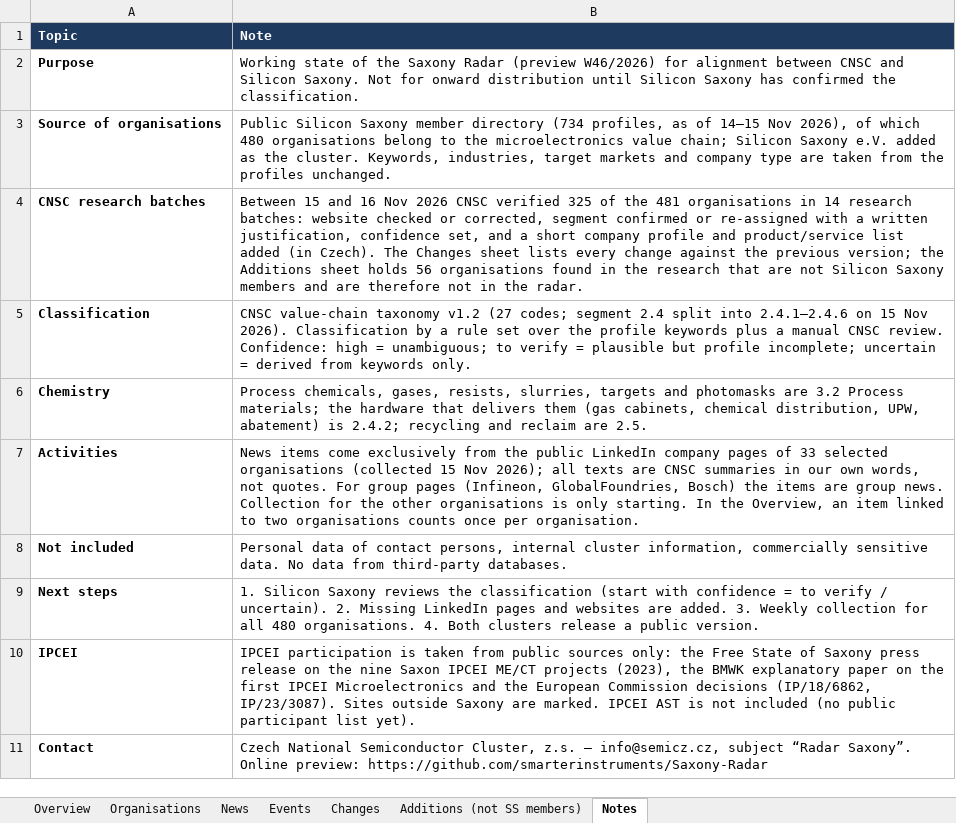
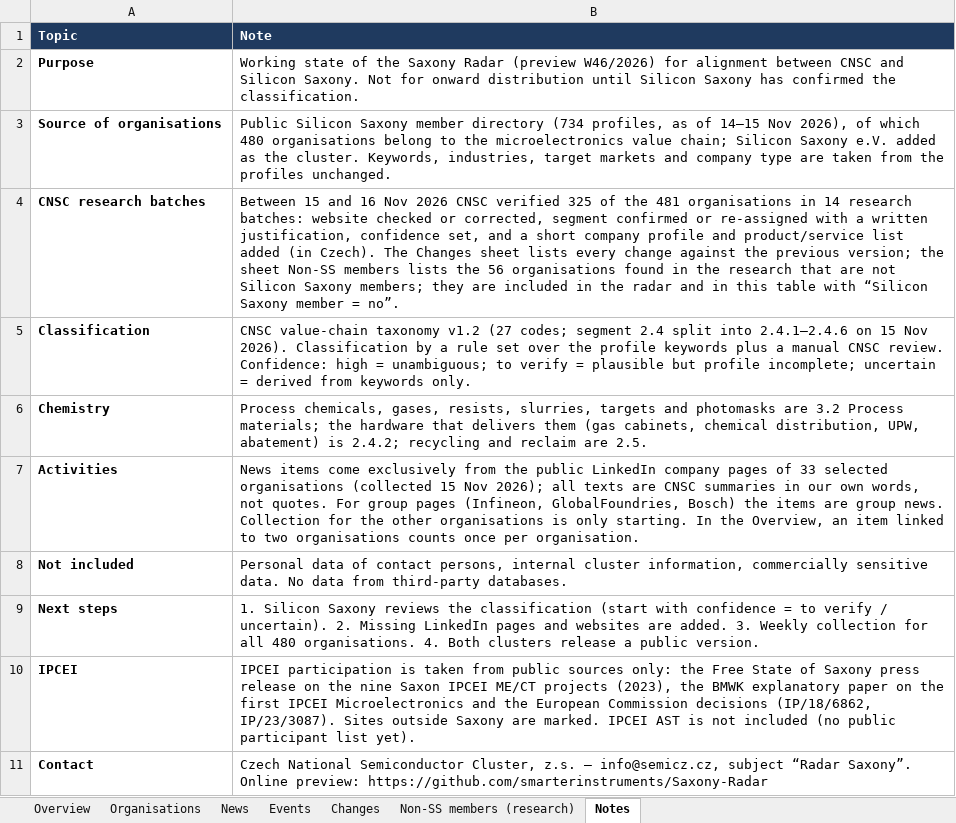
Before and after one commit to smarterinstruments/Saxony-Radar, an Excel workbook: data/Saxony_Radar_final_W46_2026-11-16.xlsx, sheet Notes, drawn as a sheet; values as stored, in another font and other column widths than the file's, no borders; the diff names each change by its address in the sheet, - before the commit and + after, or states it on an @@ line.

```diff
--- a/data/Saxony_Radar_final_W46_2026-11-16.xlsx (sheet Notes)
+++ b/data/Saxony_Radar_final_W46_2026-11-16.xlsx (sheet Notes)
-sheet tab: Additions (not SS members)
+sheet tab: Non-SS members (research)
-B4 (Note): …version; the Additions sheet holds 56 organisations found in the research that are not Silicon Saxony members and are therefore not in the radar.
+B4 (Note): …version; the sheet Non-SS members lists the 56 organisations found in the research that are not Silicon Saxony members; they are included in the radar and in this table with “Silicon Saxony member = no”.
```
Also changed, not shown: sheet Organisations, sheet Non-SS members (research), sheet Overview, formulas that keep their value, 5 other files.
